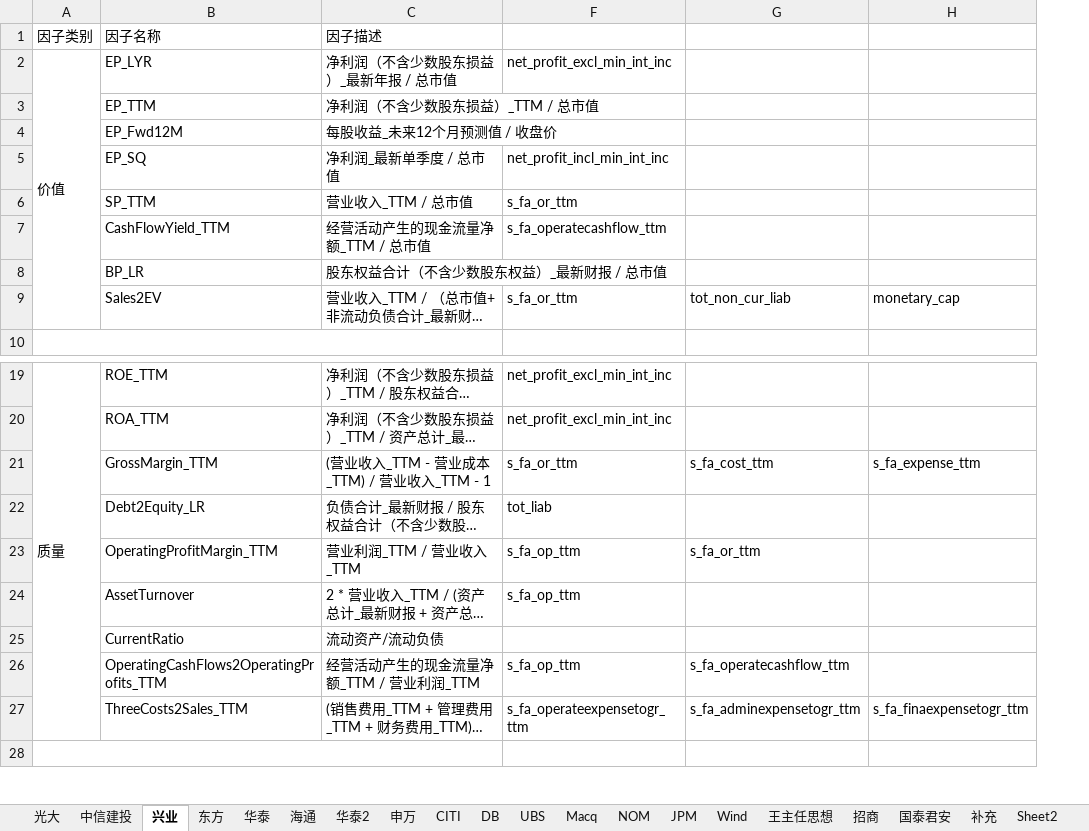
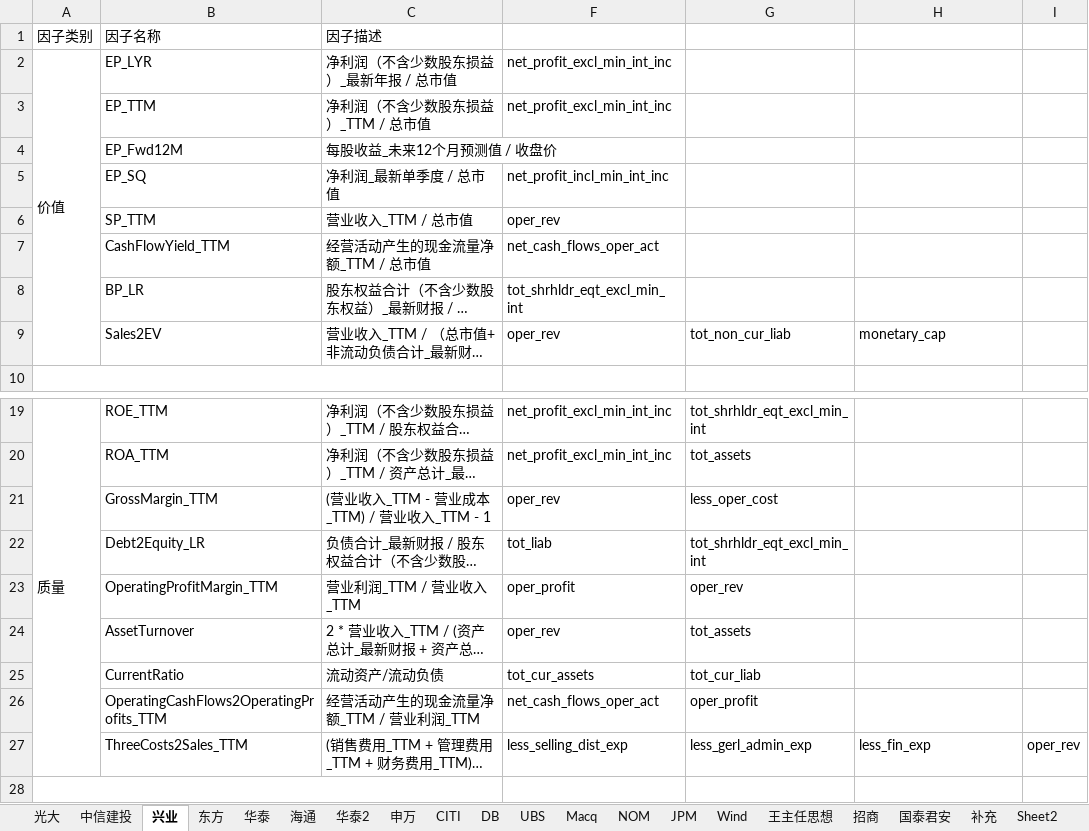
Before and after one commit to Capricorn2018/Eqt, an Excel workbook: doc/Factor_book-ym-20180518.xlsx, sheet 兴业, drawn as a sheet; only a part is shown, gaps mark what is left out; long unchanged cells end in …; values as stored, in another font and other column widths than the file's, no cell formats; removed rows and columns are numbered as before the commit, all else as after; the diff names each change by its address in the sheet, - before the commit and + after, or states it on an @@ line.

```diff
--- a/doc/Factor_book-ym-20180518.xlsx (sheet 兴业)
+++ b/doc/Factor_book-ym-20180518.xlsx (sheet 兴业)
-column G, row 9: tot_non_cur_liab; rows 21-27: s_fa_cost_ttm |  | s_fa_or_ttm |  |  | s_fa_operatecashflow_ttm | s_fa_adminexpensetogr_ttm
+column G, row 9: tot_non_cur_liab; rows 19-27: tot_shrhldr_eqt_excl_min_int | tot_assets | less_oper_cost | tot_shrhldr_eqt_excl_min_int | oper_rev | tot_assets | tot_cur_liab | oper_profit | less_gerl_admin_exp
+column I, row 27: oper_rev
-F3: (empty)
+F3: net_profit_excl_min_int_inc
-F6: s_fa_or_ttm
+F6: oper_rev
-F7: s_fa_operatecashflow_ttm
+F7: net_cash_flows_oper_act
-F8: (empty)
+F8: tot_shrhldr_eqt_excl_min_int
-F9: s_fa_or_ttm
+F9: oper_rev
-F21: s_fa_or_ttm
+F21: oper_rev
-H21: s_fa_expense_ttm
+H21: (empty)
-F23: s_fa_op_ttm
+F23: oper_profit
-F24: s_fa_op_ttm
+F24: oper_rev
-F25: (empty)
+F25: tot_cur_assets
-F26: s_fa_op_ttm
+F26: net_cash_flows_oper_act
-F27: s_fa_operateexpensetogr_ttm
+F27: less_selling_dist_exp
-H27: s_fa_finaexpensetogr_ttm
+H27: less_fin_exp
```
Also changed, not shown: cell formats, 3 other files.
